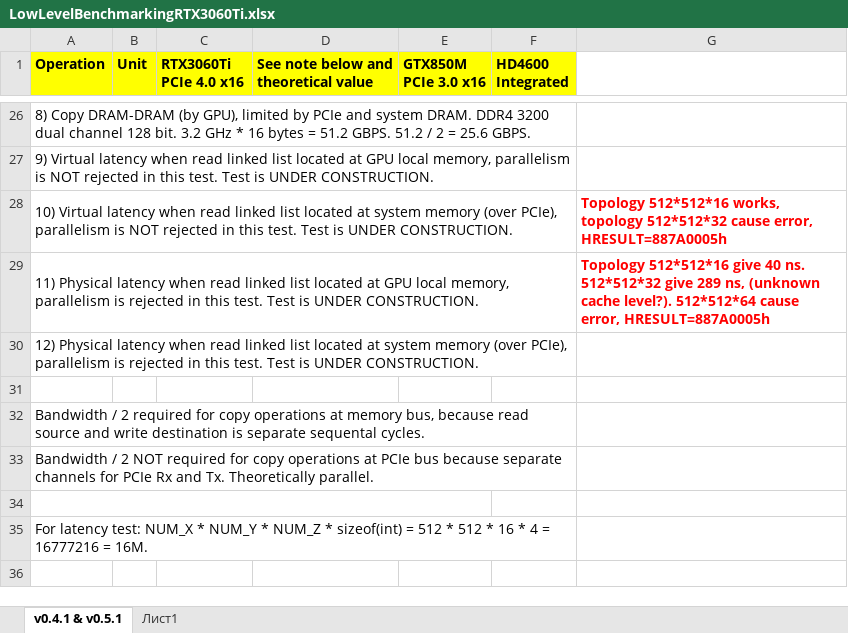
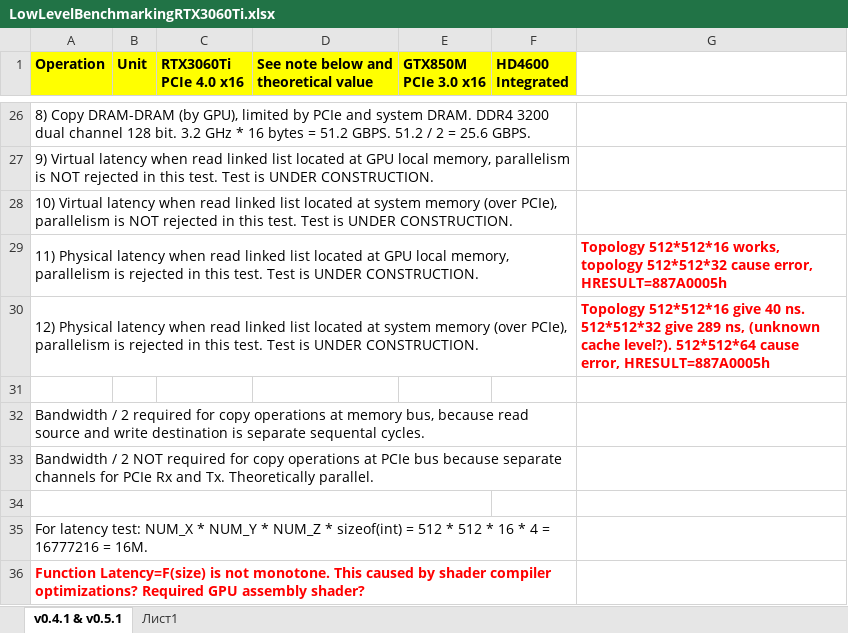
Before and after one commit to manusov/LearningVisualStudio, an Excel workbook: simple_test_compute_shader/LowLevelBenchmarkingRTX3060Ti.xlsx, sheet v0.4.1 & v0.5.1, drawn as a sheet; only a part is shown, gaps mark what is left out; values as stored, in another font and other column widths than the file's, no borders; the diff names each change by its address in the sheet, - before the commit and + after, or states it on an @@ line.

Commit message:
compute shader sample v0.4.2 (GPU bandwidth) and v0.5.3 (GPU latency)

```diff
--- a/simple_test_compute_shader/LowLevelBenchmarkingRTX3060Ti.xlsx (sheet v0.4.1 & v0.5.1)
+++ b/simple_test_compute_shader/LowLevelBenchmarkingRTX3060Ti.xlsx (sheet v0.4.1 & v0.5.1)
-G28: Topology 512*512*16 works, topology 512*512*32 cause error, HRESULT=887A0005h
+G28: (empty)
-G29: Topology 512*512*16 give 40 ns. 512*512*32 give 289 ns, (unknown cache level?). 512*512*64 cause error,…
+G29: Topology 512*512*16 works, topology 512*512*32 cause error,…
-G30: (empty)
+G30: Topology 512*512*16 give 40 ns. 512*512*32 give 289 ns, (unknown cache level?). 512*512*64 cause error, HRESULT=887A0005h
+row 36: Function Latency=F(size) is not monotone. This caused by shader compiler optimizations? Required GPU assembly shader?
```
Also changed, not shown: 1 other file.
